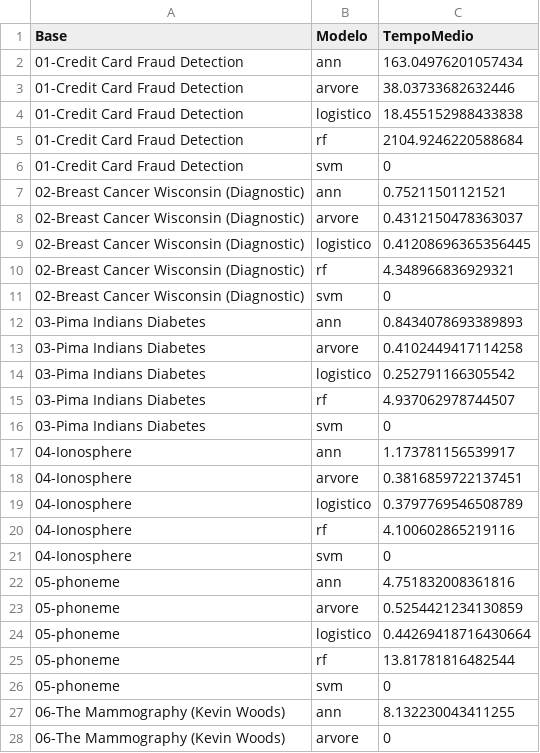
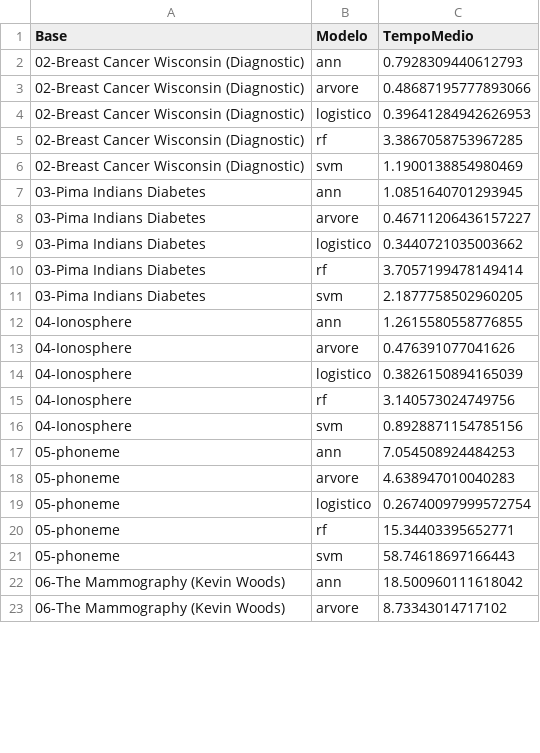
Before and after one commit to JarsBr/tc-comparacao-de-metodos-de-balanceamento-de-dados-em-diferentes-cenarios, a CSV file: projeto_tc/resultados/metricas/tempo_execucao_modelos.csv, drawn as a sheet; only a part is shown; the diff covers the shown part only.

```diff
--- a/projeto_tc/resultados/metricas/tempo_execucao_modelos.csv
+++ b/projeto_tc/resultados/metricas/tempo_execucao_modelos.csv
@@ -1,28 +1,23 @@
 Base,Modelo,TempoMedio
-01-Credit Card Fraud Detection,ann,163.04976201057434
-01-Credit Card Fraud Detection,arvore,38.03733682632446
-01-Credit Card Fraud Detection,logistico,18.455152988433838
-01-Credit Card Fraud Detection,rf,2104.9246220588684
-01-Credit Card Fraud Detection,svm,0
-02-Breast Cancer Wisconsin (Diagnostic),ann,0.75211501121521
-02-Breast Cancer Wisconsin (Diagnostic),arvore,0.4312150478363037
-02-Breast Cancer Wisconsin (Diagnostic),logistico,0.41208696365356445
-02-Breast Cancer Wisconsin (Diagnostic),rf,4.348966836929321
-02-Breast Cancer Wisconsin (Diagnostic),svm,0
-03-Pima Indians Diabetes,ann,0.8434078693389893
-03-Pima Indians Diabetes,arvore,0.4102449417114258
-03-Pima Indians Diabetes,logistico,0.252791166305542
-03-Pima Indians Diabetes,rf,4.937062978744507
-03-Pima Indians Diabetes,svm,0
-04-Ionosphere,ann,1.173781156539917
-04-Ionosphere,arvore,0.3816859722137451
-04-Ionosphere,logistico,0.3797769546508789
-04-Ionosphere,rf,4.100602865219116
-04-Ionosphere,svm,0
-05-phoneme,ann,4.751832008361816
-05-phoneme,arvore,0.5254421234130859
-05-phoneme,logistico,0.44269418716430664
-05-phoneme,rf,13.81781816482544
-05-phoneme,svm,0
-06-The Mammography (Kevin Woods),ann,8.132230043411255
-06-The Mammography (Kevin Woods),arvore,0
+02-Breast Cancer Wisconsin (Diagnostic),ann,0.7928309440612793
+02-Breast Cancer Wisconsin (Diagnostic),arvore,0.48687195777893066
+02-Breast Cancer Wisconsin (Diagnostic),logistico,0.39641284942626953
+02-Breast Cancer Wisconsin (Diagnostic),rf,3.3867058753967285
+02-Breast Cancer Wisconsin (Diagnostic),svm,1.1900138854980469
+03-Pima Indians Diabetes,ann,1.0851640701293945
+03-Pima Indians Diabetes,arvore,0.46711206436157227
+03-Pima Indians Diabetes,logistico,0.3440721035003662
+03-Pima Indians Diabetes,rf,3.7057199478149414
+03-Pima Indians Diabetes,svm,2.1877758502960205
+04-Ionosphere,ann,1.2615580558776855
+04-Ionosphere,arvore,0.476391077041626
+04-Ionosphere,logistico,0.3826150894165039
+04-Ionosphere,rf,3.140573024749756
+04-Ionosphere,svm,0.8928871154785156
+05-phoneme,ann,7.054508924484253
+05-phoneme,arvore,4.638947010040283
+05-phoneme,logistico,0.26740097999572754
+05-phoneme,rf,15.34403395652771
+05-phoneme,svm,58.74618697166443
+06-The Mammography (Kevin Woods),ann,18.500960111618042
+06-The Mammography (Kevin Woods),arvore,8.73343014717102
```
Also changed, not shown: 8 edited cells elsewhere in this file, projeto_tc/resultados/metricas/metricas_por_base.csv, projeto_tc/resultados/metricas/metricas_resumo.csv, 24 other files.
